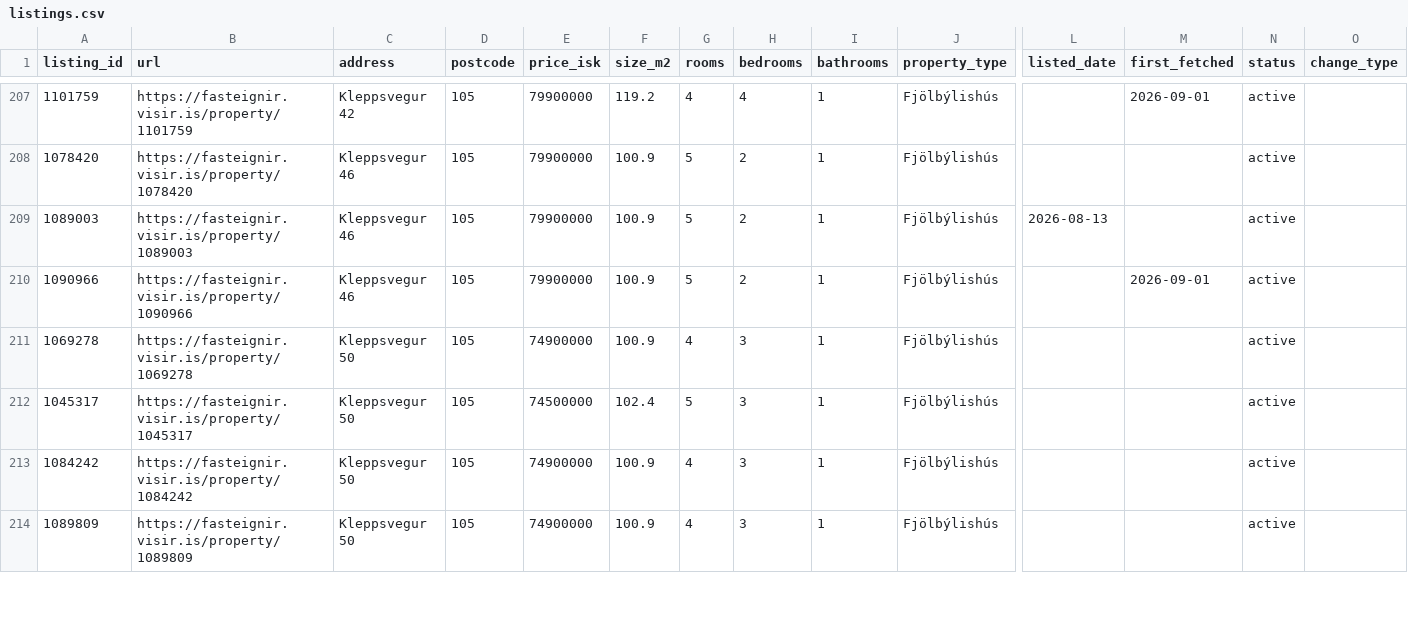
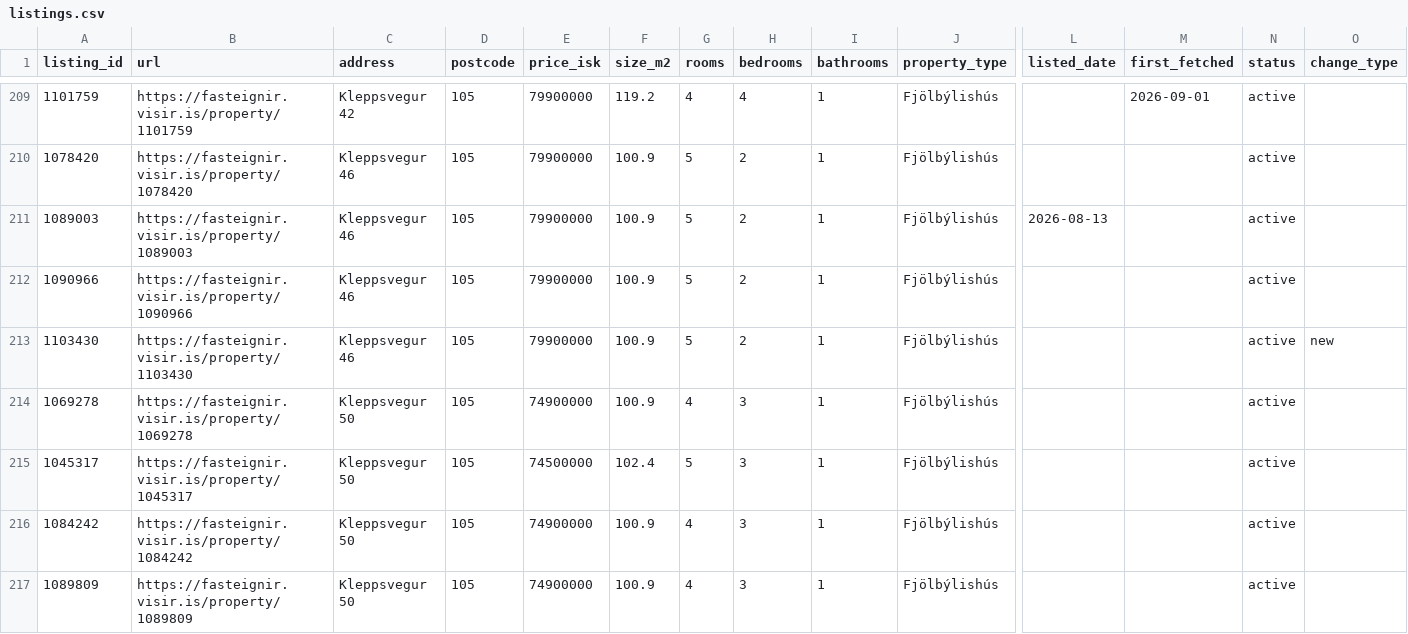
Before and after one commit to alruts/fasteignir-listing-monitor, a CSV file: data/listings.csv, drawn as a sheet; only a part is shown, gaps mark what is left out; addresses are those after the commit; rows hold the shown columns only; the diff covers the shown part only; the diff names each change by its address in the sheet, - before the commit and + after, or states it on an @@ line.

```diff
--- a/data/listings.csv
+++ b/data/listings.csv
-M212 (first_fetched): 2026-09-01
+M212 (first_fetched): (empty)
+row 213: 1103430 | https://fasteignir.visir.is/property/1103430 | Kleppsvegur 46 | 105 | 79900000 | 100.9 | 5 | 2 | 1 | Fjölbýlishús |  |  | active | new
```
Also changed, not shown: 6 added rows and 43 edited cells elsewhere in this file, 2 other files.
